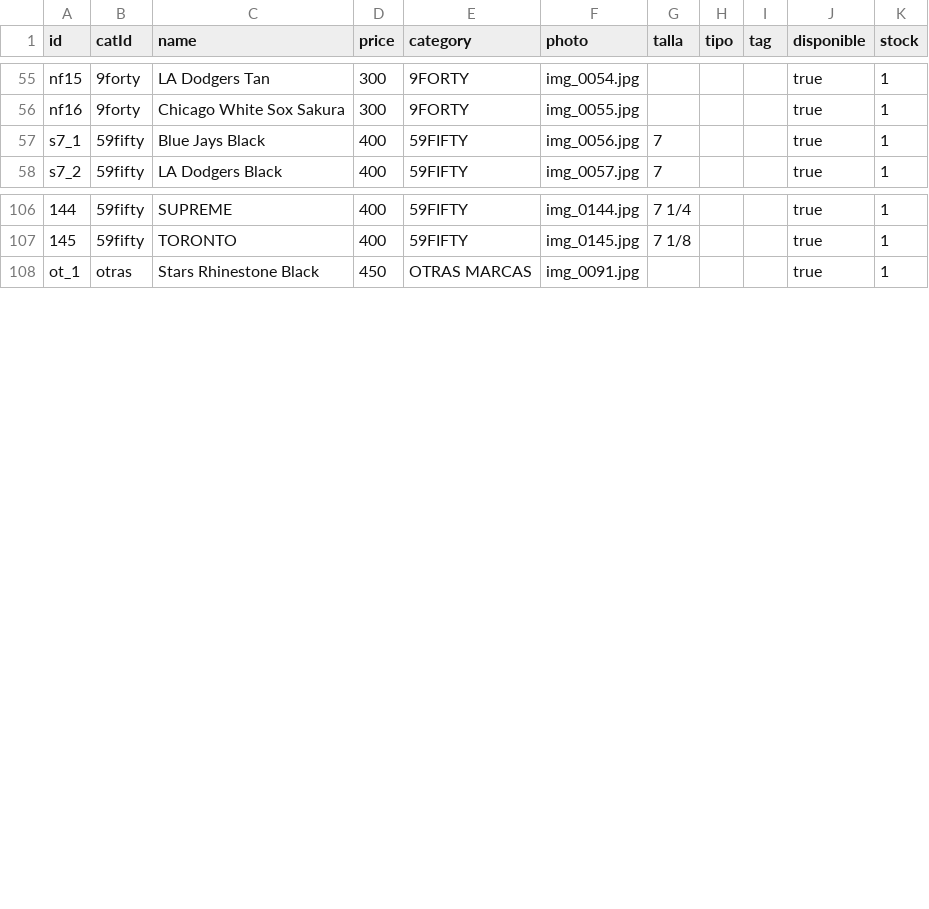
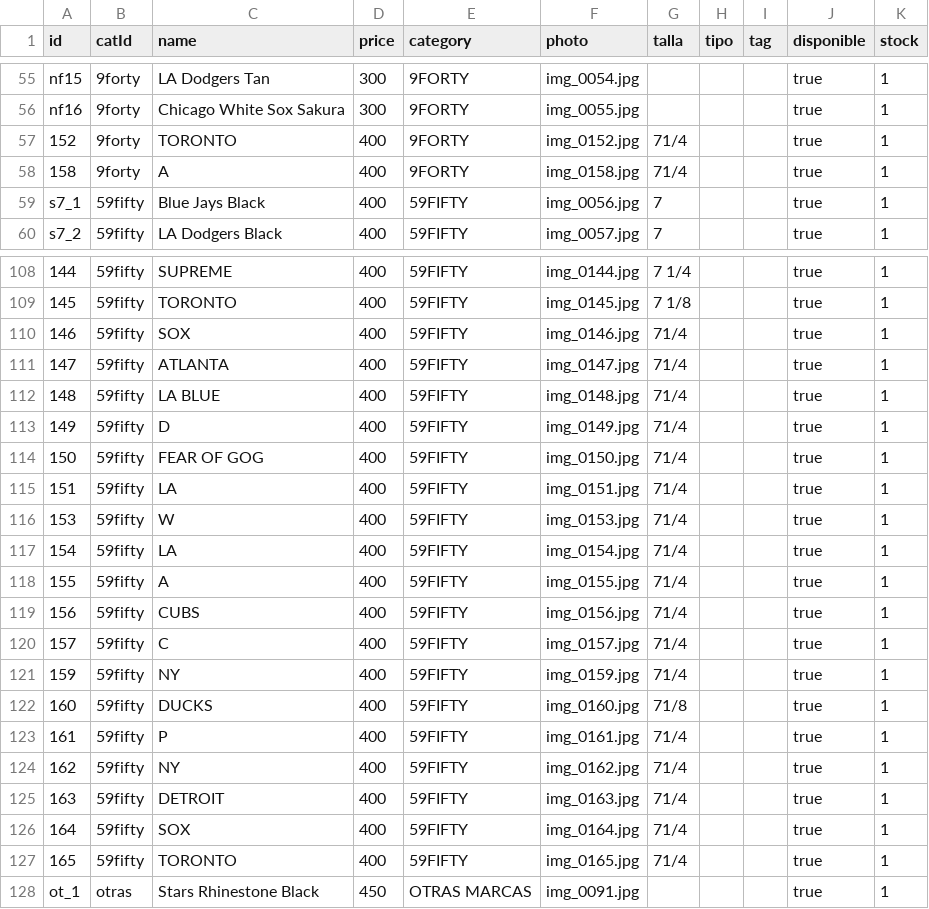
Before and after one commit to desertclub25/desertclub25.github.io, a CSV file: catalog.csv, drawn as a sheet; only a part is shown, gaps mark what is left out; the diff names each change by its address in the sheet, - before the commit and + after, or states it on an @@ line.

Commit message:
Actualizar catálogo desde Admin — 25/11/2026, 11:17:43 p.m.

```diff
--- a/catalog.csv
+++ b/catalog.csv
+row 57: 152 | 9forty | TORONTO | 400 | 9FORTY | img_0152.jpg | 71/4 |  |  | true | 1
+row 58: 158 | 9forty | A | 400 | 9FORTY | img_0158.jpg | 71/4 |  |  | true | 1
+row 110: 146 | 59fifty | SOX | 400 | 59FIFTY | img_0146.jpg | 71/4 |  |  | true | 1
+row 111: 147 | 59fifty | ATLANTA | 400 | 59FIFTY | img_0147.jpg | 71/4 |  |  | true | 1
+row 112: 148 | 59fifty | LA BLUE | 400 | 59FIFTY | img_0148.jpg | 71/4 |  |  | true | 1
+row 113: 149 | 59fifty | D | 400 | 59FIFTY | img_0149.jpg | 71/4 |  |  | true | 1
+row 114: 150 | 59fifty | FEAR OF GOG | 400 | 59FIFTY | img_0150.jpg | 71/4 |  |  | true | 1
+row 115: 151 | 59fifty | LA | 400 | 59FIFTY | img_0151.jpg | 71/4 |  |  | true | 1
+row 116: 153 | 59fifty | W | 400 | 59FIFTY | img_0153.jpg | 71/4 |  |  | true | 1
+row 117: 154 | 59fifty | LA | 400 | 59FIFTY | img_0154.jpg | 71/4 |  |  | true | 1
+row 118: 155 | 59fifty | A | 400 | 59FIFTY | img_0155.jpg | 71/4 |  |  | true | 1
+row 119: 156 | 59fifty | CUBS | 400 | 59FIFTY | img_0156.jpg | 71/4 |  |  | true | 1
+row 120: 157 | 59fifty | C | 400 | 59FIFTY | img_0157.jpg | 71/4 |  |  | true | 1
+row 121: 159 | 59fifty | NY | 400 | 59FIFTY | img_0159.jpg | 71/4 |  |  | true | 1
+row 122: 160 | 59fifty | DUCKS | 400 | 59FIFTY | img_0160.jpg | 71/8 |  |  | true | 1
+row 123: 161 | 59fifty | P | 400 | 59FIFTY | img_0161.jpg | 71/4 |  |  | true | 1
+row 124: 162 | 59fifty | NY | 400 | 59FIFTY | img_0162.jpg | 71/4 |  |  | true | 1
+row 125: 163 | 59fifty | DETROIT | 400 | 59FIFTY | img_0163.jpg | 71/4 |  |  | true | 1
+row 126: 164 | 59fifty | SOX | 400 | 59FIFTY | img_0164.jpg | 71/4 |  |  | true | 1
+row 127: 165 | 59fifty | TORONTO | 400 | 59FIFTY | img_0165.jpg | 71/4 |  |  | true | 1
```
